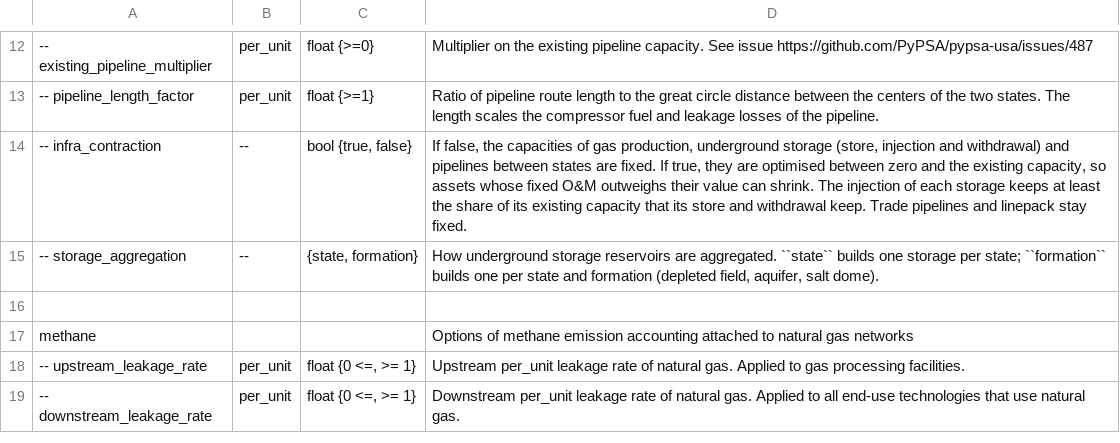
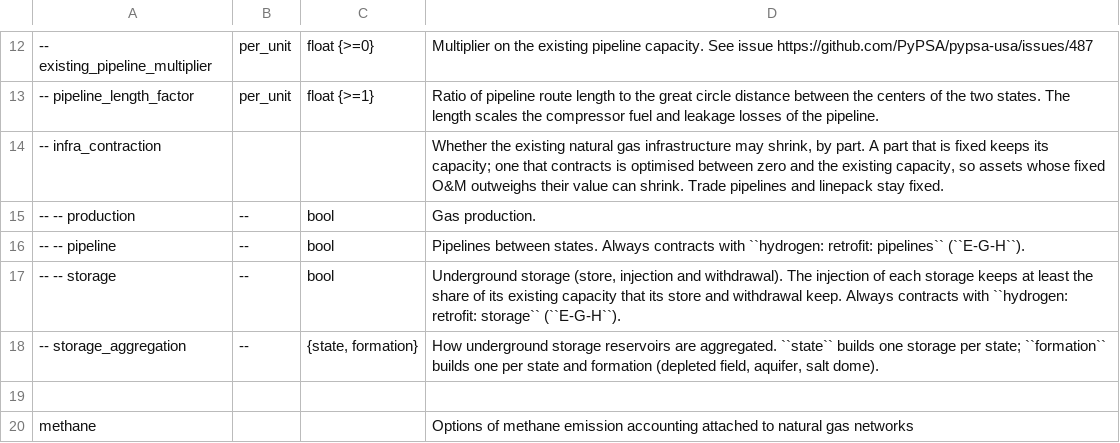
Before and after one commit to PyPSA/pypsa-usa, a CSV file: docs/source/configtables/sector_natural_gas.csv, drawn as a sheet; only a part is shown, gaps mark what is left out; the shorter side is filled out with more unchanged rows; the diff names each change by its address in the sheet, - before the commit and + after, or states it on an @@ line.

```diff
--- a/docs/source/configtables/sector_natural_gas.csv
+++ b/docs/source/configtables/sector_natural_gas.csv
-B14: --
+B14: (empty)
-C14: bool {true, false}
+C14: (empty)
-D14: If false, the capacities of gas production, underground storage (store, injection and withdrawal) and pipelines between states are fixed. If true, they are optimised between zero and the existing capacity, so assets whose fixed O&M outweighs their value can shrink. The injection of each storage keeps at least the share of its existing capacity that its store and withdrawal keep. Trade pipelines…
+D14: Whether the existing natural gas infrastructure may shrink, by part. A part that is fixed keeps its capacity; one that contracts is optimised between zero and the existing capacity, so assets whose fixed O&M outweighs their value can shrink. Trade pipelines…
+row 15: -- -- production | -- | bool | Gas production.
+row 16: -- -- pipeline | -- | bool | Pipelines between states. Always contracts with ``hydrogen: retrofit: pipelines`` (``E-G-H``).
+row 17: -- -- storage | -- | bool | Underground storage (store, injection and withdrawal). The injection of each storage keeps at least the share of its existing capacity that its store and withdrawal keep. Always contracts with ``hydrogen: retrofit: storage`` (``E-G-H``).
```
Also changed, not shown: 16 other files.
